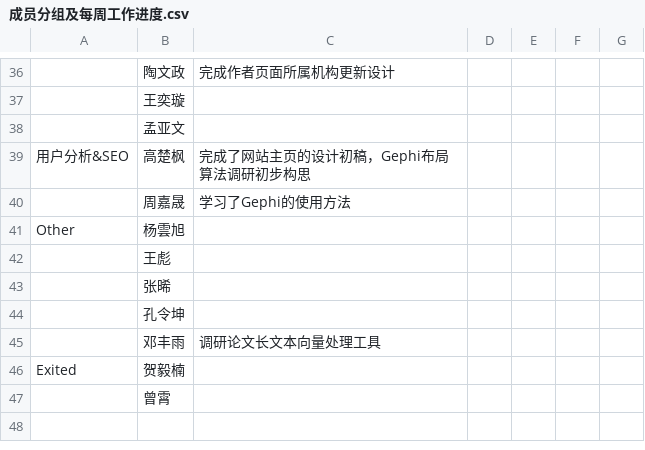
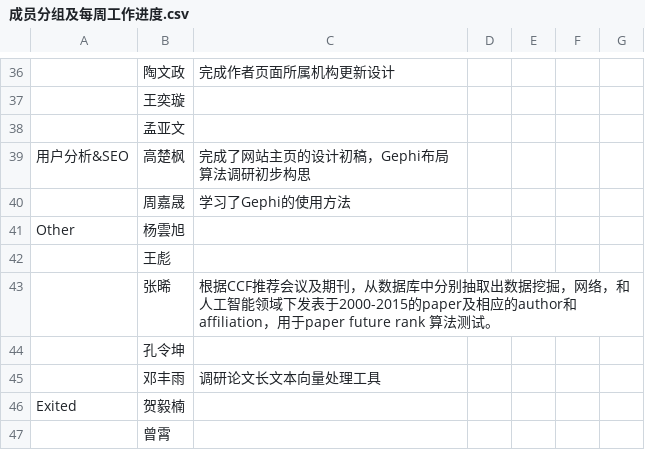
Before and after one commit to yangyunxu/AcemapRecord, a CSV file: 成员分组及每周工作进度.csv, drawn as a sheet; only a part is shown, gaps mark what is left out.

Commit message:
zhang xi

```diff
--- a/成员分组及每周工作进度.csv
+++ b/成员分组及每周工作进度.csv
@@ -42,3 +42,3 @@ Other,杨雲旭,,,,,
 ,王彪,,,,,
-,张晞,,,,,
+,张晞,根据CCF推荐会议及期刊，从数据库中分别抽取出数据挖掘，网络，和人工智能领域下发表于2000-2015的paper及相应的author和affiliation，用于paper future rank 算法测试。,,,,
 ,孔令坤,,,,,
```
